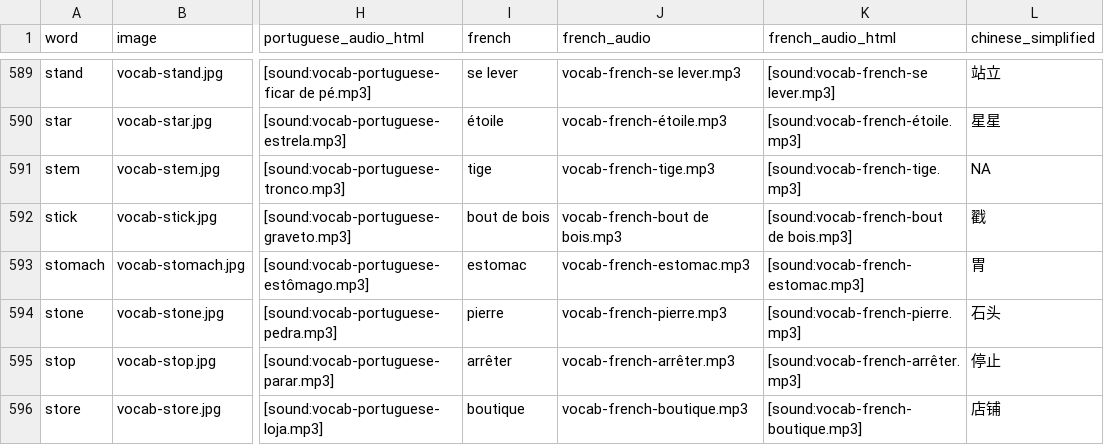
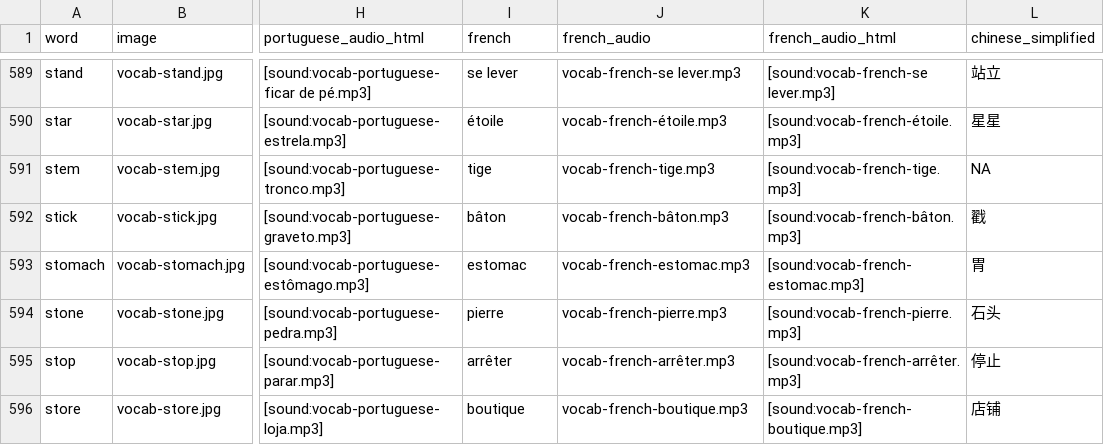
Before and after one commit to danimedi/vocabulaRy, a CSV file: data/data_set.csv, drawn as a sheet; only a part is shown, gaps mark what is left out; the diff names each change by its address in the sheet, - before the commit and + after, or states it on an @@ line.

Commit message:
change translation of "stick" to French

```diff
--- a/data/data_set.csv
+++ b/data/data_set.csv
-I592 (french): bout de bois
+I592 (french): bâton
-J592 (french_audio): vocab-french-bout de bois.mp3
+J592 (french_audio): vocab-french-bâton.mp3
-K592 (french_audio_html): [sound:vocab-french-bout de bois.mp3]
+K592 (french_audio_html): [sound:vocab-french-bâton.mp3]
```
